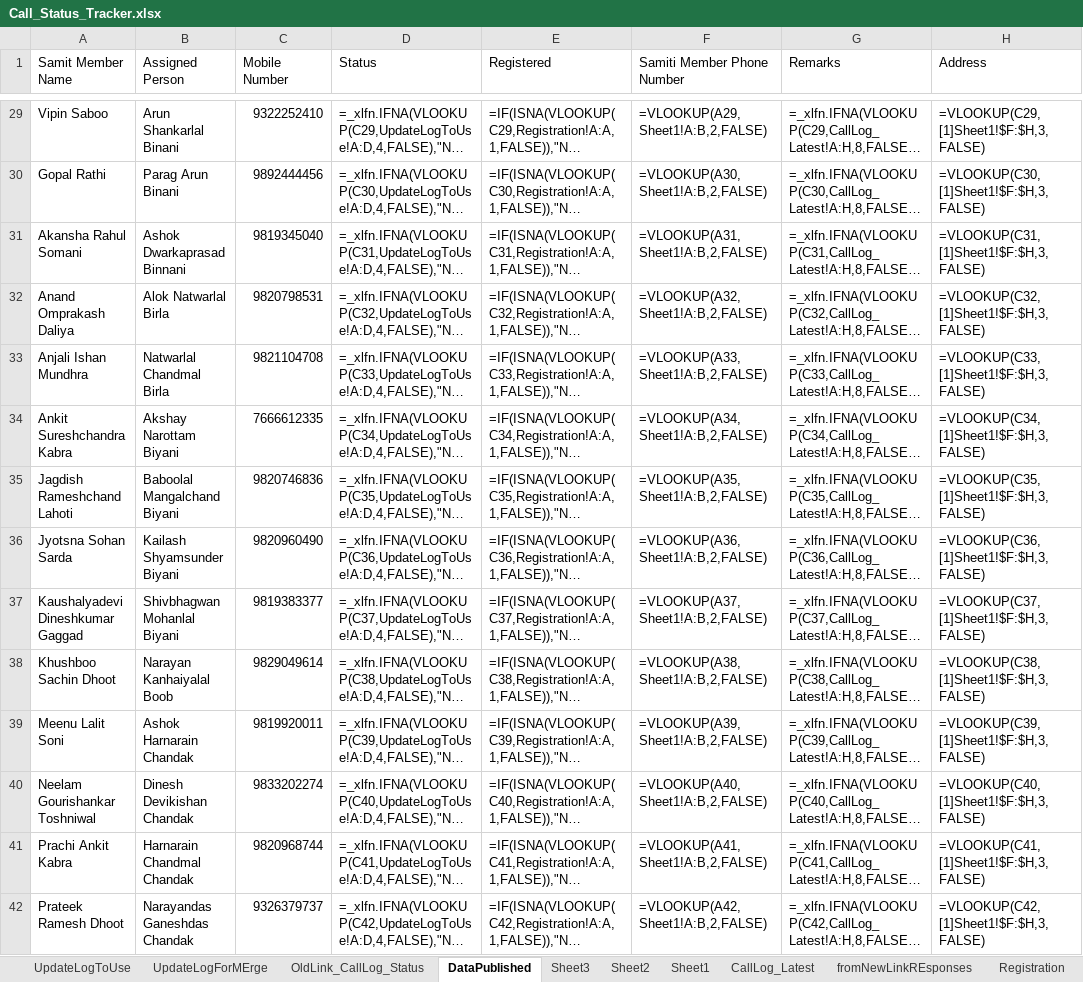
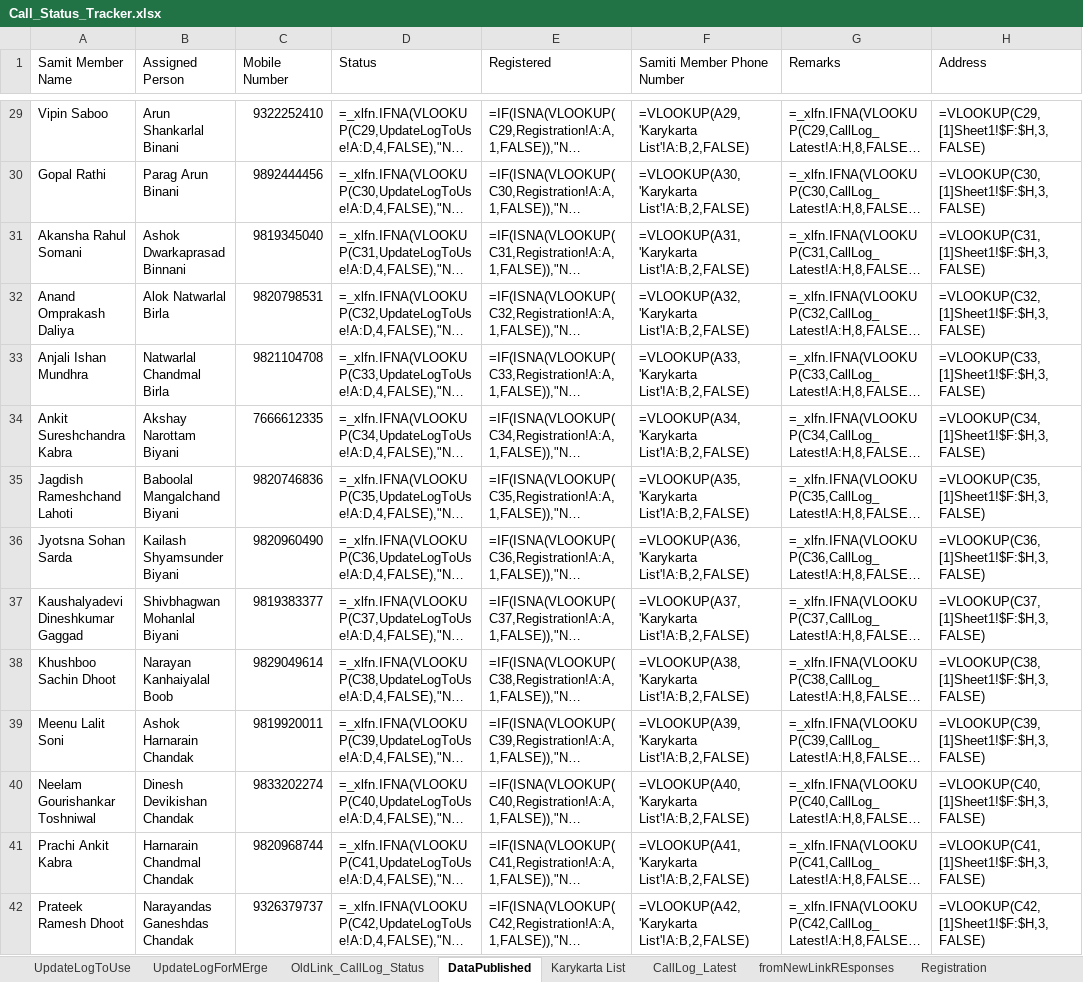
Before and after one commit to maladkshetrasamiti-sketch/maladutsav2025, an Excel workbook: Call_Status_Tracker.xlsx, sheet DataPublished, drawn as a sheet; only a part is shown, gaps mark what is left out; long unchanged cells end in …; values as stored, in another font and other column widths than the file's, no borders; formulas are shown in place of their values; the diff covers the shown part only; the diff names each change by its address in the sheet, - before the commit and + after, or states it on an @@ line.

```diff
--- a/Call_Status_Tracker.xlsx (sheet DataPublished)
+++ b/Call_Status_Tracker.xlsx (sheet DataPublished)
-sheet tab: Sheet1
+sheet tab: Karykarta List
-sheet tab: Sheet3
-sheet tab: Sheet2
-F29 (Samiti Member Phone Number): =VLOOKUP(A29,Sheet1!A:B,2,FALSE)
+F29 (Samiti Member Phone Number): =VLOOKUP(A29,'Karykarta List'!A:B,2,FALSE)
-F30 (Samiti Member Phone Number): =VLOOKUP(A30,Sheet1!A:B,2,FALSE)
+F30 (Samiti Member Phone Number): =VLOOKUP(A30,'Karykarta List'!A:B,2,FALSE)
-F31 (Samiti Member Phone Number): =VLOOKUP(A31,Sheet1!A:B,2,FALSE)
+F31 (Samiti Member Phone Number): =VLOOKUP(A31,'Karykarta List'!A:B,2,FALSE)
-F32 (Samiti Member Phone Number): =VLOOKUP(A32,Sheet1!A:B,2,FALSE)
+F32 (Samiti Member Phone Number): =VLOOKUP(A32,'Karykarta List'!A:B,2,FALSE)
-F33 (Samiti Member Phone Number): =VLOOKUP(A33,Sheet1!A:B,2,FALSE)
+F33 (Samiti Member Phone Number): =VLOOKUP(A33,'Karykarta List'!A:B,2,FALSE)
-F34 (Samiti Member Phone Number): =VLOOKUP(A34,Sheet1!A:B,2,FALSE)
+F34 (Samiti Member Phone Number): =VLOOKUP(A34,'Karykarta List'!A:B,2,FALSE)
-F35 (Samiti Member Phone Number): =VLOOKUP(A35,Sheet1!A:B,2,FALSE)
+F35 (Samiti Member Phone Number): =VLOOKUP(A35,'Karykarta List'!A:B,2,FALSE)
-F36 (Samiti Member Phone Number): =VLOOKUP(A36,Sheet1!A:B,2,FALSE)
+F36 (Samiti Member Phone Number): =VLOOKUP(A36,'Karykarta List'!A:B,2,FALSE)
-F37 (Samiti Member Phone Number): =VLOOKUP(A37,Sheet1!A:B,2,FALSE)
+F37 (Samiti Member Phone Number): =VLOOKUP(A37,'Karykarta List'!A:B,2,FALSE)
-F38 (Samiti Member Phone Number): =VLOOKUP(A38,Sheet1!A:B,2,FALSE)
+F38 (Samiti Member Phone Number): =VLOOKUP(A38,'Karykarta List'!A:B,2,FALSE)
-F39 (Samiti Member Phone Number): =VLOOKUP(A39,Sheet1!A:B,2,FALSE)
+F39 (Samiti Member Phone Number): =VLOOKUP(A39,'Karykarta List'!A:B,2,FALSE)
-F40 (Samiti Member Phone Number): =VLOOKUP(A40,Sheet1!A:B,2,FALSE)
+F40 (Samiti Member Phone Number): =VLOOKUP(A40,'Karykarta List'!A:B,2,FALSE)
-F41 (Samiti Member Phone Number): =VLOOKUP(A41,Sheet1!A:B,2,FALSE)
+F41 (Samiti Member Phone Number): =VLOOKUP(A41,'Karykarta List'!A:B,2,FALSE)
-F42 (Samiti Member Phone Number): =VLOOKUP(A42,Sheet1!A:B,2,FALSE)
+F42 (Samiti Member Phone Number): =VLOOKUP(A42,'Karykarta List'!A:B,2,FALSE)
```
Also changed, not shown: 952 edited cells elsewhere in this sheet, 3 other files.
